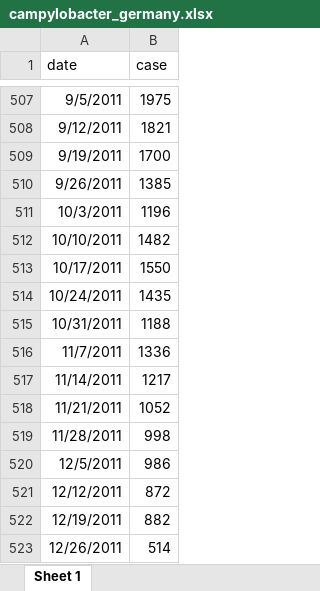
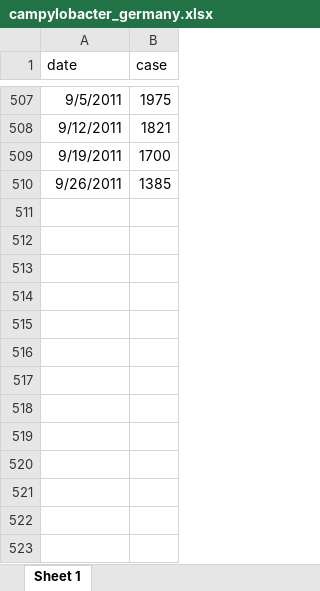
Before and after one commit to appliedepi/epiRhandbook_jp, an Excel workbook: data/time_series/campylobacter_germany.xlsx, sheet Sheet 1, drawn as a sheet; only a part is shown, gaps mark what is left out; values as stored, in another font and other column widths than the file's, no borders; the diff names each change by its address in the sheet, - before the commit and + after, or states it on an @@ line.

```diff
--- a/data/time_series/campylobacter_germany.xlsx (sheet Sheet 1)
+++ b/data/time_series/campylobacter_germany.xlsx (sheet Sheet 1)
-row 511: 10/3/2011 | 1196
-row 512: 10/10/2011 | 1482
-row 513: 10/17/2011 | 1550
-row 514: 10/24/2011 | 1435
-row 515: 10/31/2011 | 1188
-row 516: 11/7/2011 | 1336
-row 517: 11/14/2011 | 1217
-row 518: 11/21/2011 | 1052
-row 519: 11/28/2011 | 998
-row 520: 12/5/2011 | 986
-row 521: 12/12/2011 | 872
-row 522: 12/19/2011 | 882
-row 523: 12/26/2011 | 514
```
Also changed, not shown: 2 other files.
